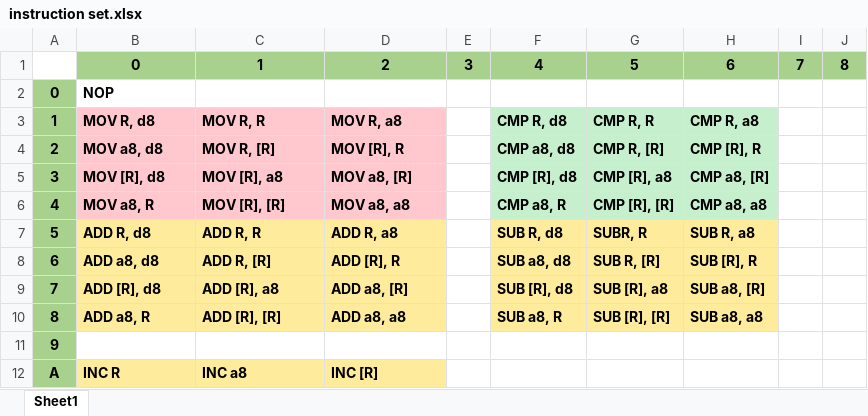
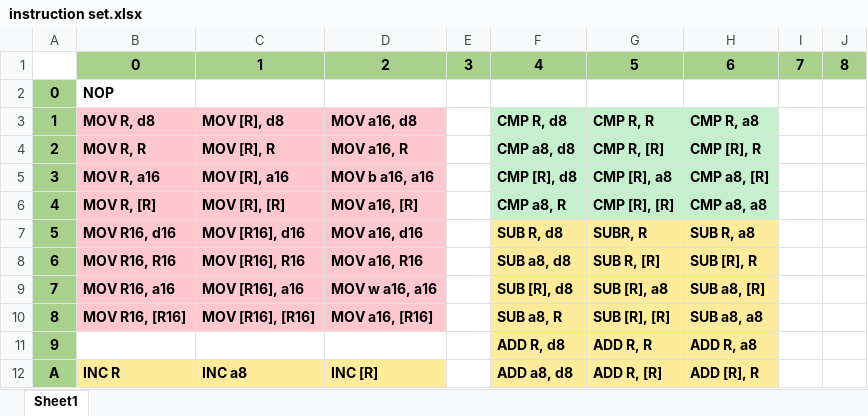
Before and after one commit to L3h4/simple-CPU-emulator, an Excel workbook: instruction set.xlsx, sheet Sheet1, drawn as a sheet; only a part is shown; values as stored, in another font and other column widths than the file's, no borders; the diff covers the shown part only; the diff names each change by its address in the sheet, - before the commit and + after, or states it on an @@ line.

Commit message:
Architecture redesigned, implementing instructions

```diff
--- a/instruction set.xlsx (sheet Sheet1)
+++ b/instruction set.xlsx (sheet Sheet1)
-C3: MOV R, R
+C3: MOV [R], d8
-D3: MOV R, a8
+D3: MOV a16, d8
-B4: MOV a8, d8
+B4: MOV R, R
-C4: MOV R, [R]
+C4: MOV [R], R
-D4: MOV [R], R
+D4: MOV a16, R
-B5: MOV [R], d8
+B5: MOV R, a16
-C5: MOV [R], a8
+C5: MOV [R], a16
-D5: MOV a8, [R]
+D5: MOV b a16, a16
-B6: MOV a8, R
+B6: MOV R, [R]
-D6: MOV a8, a8
+D6: MOV a16, [R]
-B7: ADD R, d8
+B7: MOV R16, d16
-B7:D10 fill: #FFEB9C
+B7:D10 fill: #FFC7CE
-C7: ADD R, R
+C7: MOV [R16], d16
-D7: ADD R, a8
+D7: MOV a16, d16
-B8: ADD a8, d8
+B8: MOV R16, R16
-C8: ADD R, [R]
+C8: MOV [R16], R16
-D8: ADD [R], R
+D8: MOV a16, R16
-B9: ADD [R], d8
+B9: MOV R16, a16
-C9: ADD [R], a8
+C9: MOV [R16], a16
-D9: ADD a8, [R]
+D9: MOV w a16, a16
-B10: ADD a8, R
+B10: MOV R16, [R16]
-C10: ADD [R], [R]
+C10: MOV [R16], [R16]
-D10: ADD a8, a8
+D10: MOV a16, [R16]
-F11: (empty)
+F11: ADD R, d8
-F11:H12 fill: none
+F11:H12 fill: #FFEB9C
-G11: (empty)
+G11: ADD R, R
-H11: (empty)
+H11: ADD R, a8
-F12: (empty)
+F12: ADD a8, d8
-G12: (empty)
+G12: ADD R, [R]
-H12: (empty)
+H12: ADD [R], R
```
Also changed, not shown: 6 added rows, 6 edited cells and cell formats elsewhere in this sheet, 13 other files.
